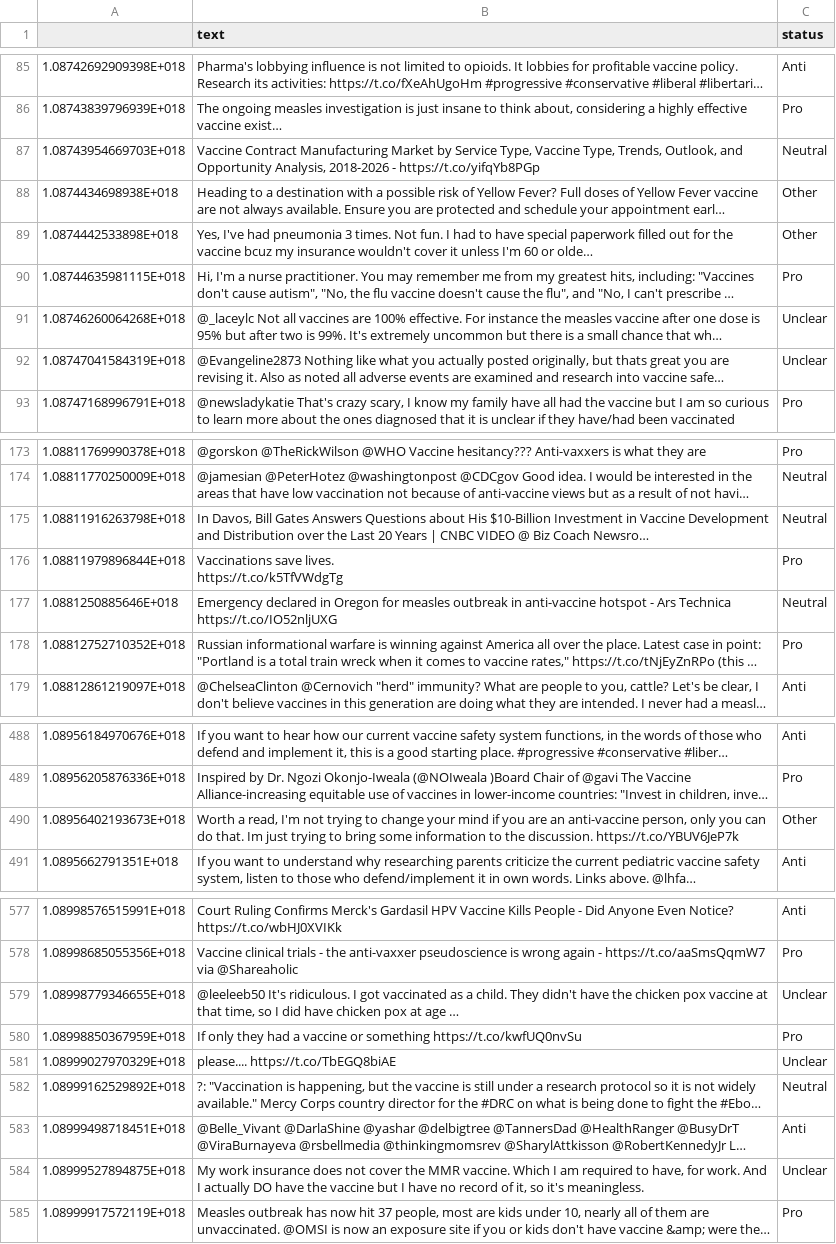
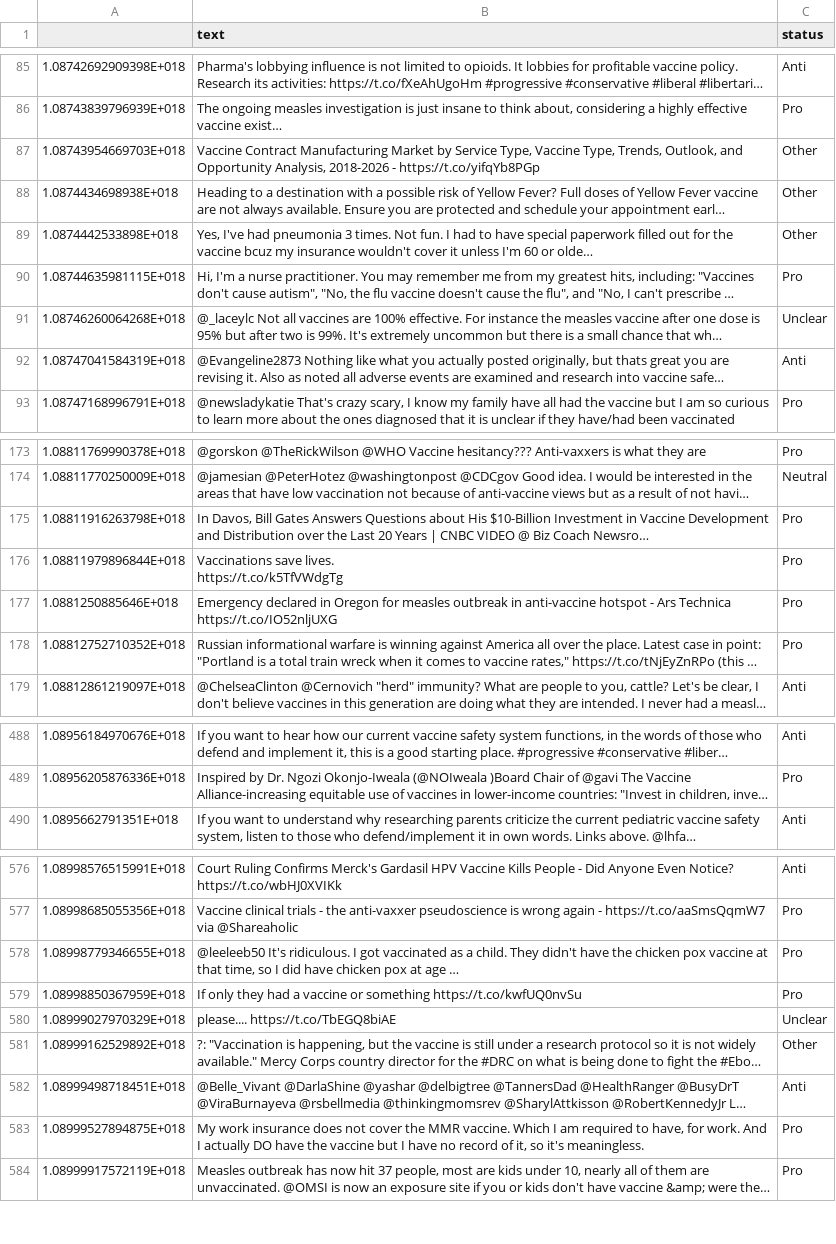
Before and after one commit to verascity/data-analysis, a CSV file: vaxx-happens/vaccine_df_01312019.csv, drawn as a sheet; only a part is shown, gaps mark what is left out; long unchanged cells end in …; removed rows and columns are numbered as before the commit, all else as after; the diff covers the shown part only; the diff names each change by its address in the sheet, - before the commit and + after, or states it on an @@ line.

```diff
--- a/vaxx-happens/vaccine_df_01312019.csv
+++ b/vaxx-happens/vaccine_df_01312019.csv
-C87 (status): Neutral
+C87 (status): Other
-C92 (status): Unclear
+C92 (status): Anti
-C175 (status): Neutral
+C175 (status): Pro
-C177 (status): Neutral
+C177 (status): Pro
-row 490: 1.08956402193673E+018 | Worth a read, I'm not trying to change your mind if you are an anti-vaccine person, only you can do that. Im just trying to bring some information to the discussion. https://t.co/YBUV6JeP7k | Other
-C578 (status): Unclear
+C578 (status): Pro
-C581 (status): Neutral
+C581 (status): Other
-C583 (status): Unclear
+C583 (status): Pro
```
Also changed, not shown: 2 removed rows and 31 edited cells elsewhere in this file.
